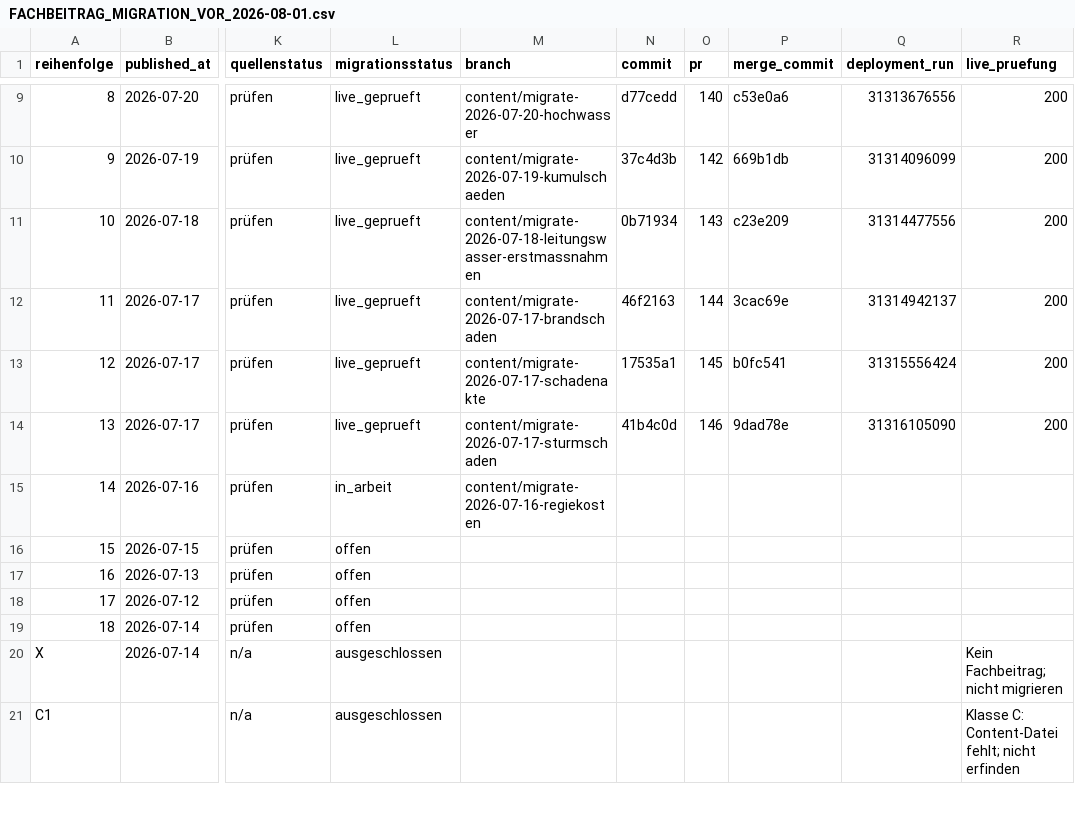
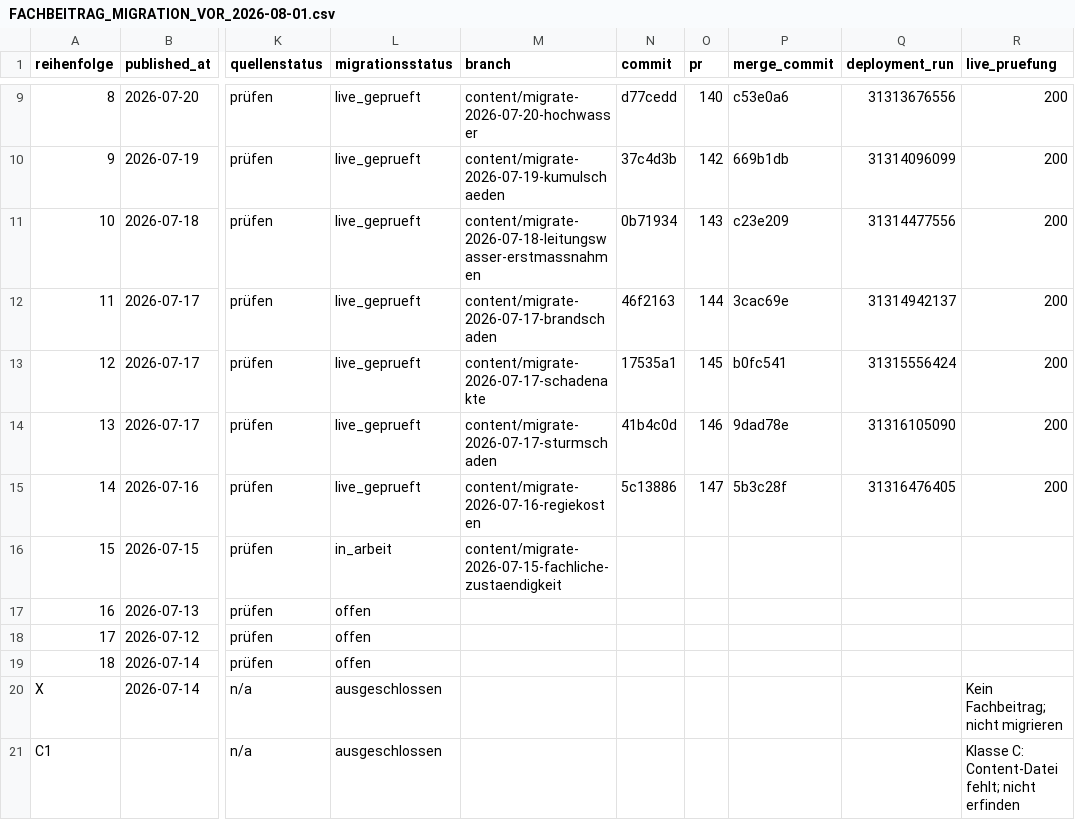
Before and after one commit to Chris-GD13/sv-netzwerk, a CSV file: sv-netzwerk/docs/FACHBEITRAG_MIGRATION_VOR_2026-08-01.csv, drawn as a sheet; only a part is shown, gaps mark what is left out; the diff names each change by its address in the sheet, - before the commit and + after, or states it on an @@ line.

```diff
--- a/sv-netzwerk/docs/FACHBEITRAG_MIGRATION_VOR_2026-08-01.csv
+++ b/sv-netzwerk/docs/FACHBEITRAG_MIGRATION_VOR_2026-08-01.csv
-L15 (migrationsstatus): in_arbeit
+L15 (migrationsstatus): live_geprueft
-N15 (commit): (empty)
+N15 (commit): 5c13886
-O15 (pr): (empty)
+O15 (pr): 147
-P15 (merge_commit): (empty)
+P15 (merge_commit): 5b3c28f
-Q15 (deployment_run): (empty)
+Q15 (deployment_run): 31316476405
-R15 (live_pruefung): (empty)
+R15 (live_pruefung): 200
-L16 (migrationsstatus): offen
+L16 (migrationsstatus): in_arbeit
-M16 (branch): (empty)
+M16 (branch): content/migrate-2026-07-15-fachliche-zustaendigkeit
```
Also changed, not shown: 3 other files.
